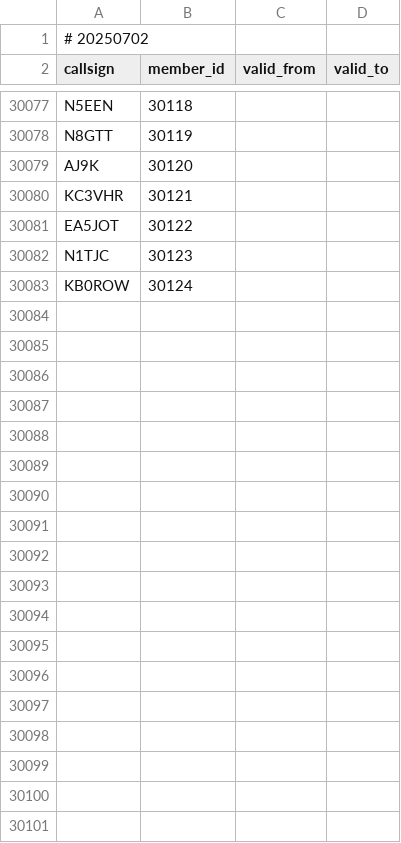
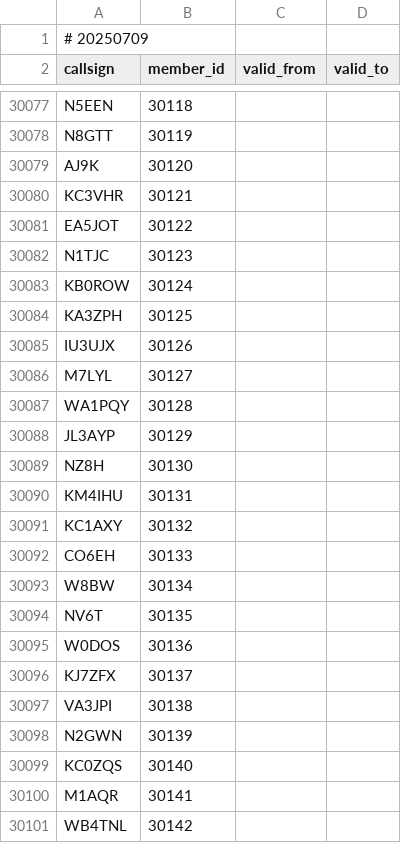
Before and after one commit to foldynl/hamradio-membeship-lists, a CSV file: lists/skcc.csv, drawn as a sheet; only a part is shown, gaps mark what is left out; the diff covers the shown part only.

```diff
--- a/lists/skcc.csv
+++ b/lists/skcc.csv
@@ -1,2 +1,2 @@
-# 20250702
+# 20250709
 callsign,member_id,valid_from,valid_to
@@ -30083 +30083,19 @@ N1TJC,30123,,
 KB0ROW,30124,,
+KA3ZPH,30125,,
+IU3UJX,30126,,
+M7LYL,30127,,
+WA1PQY,30128,,
+JL3AYP,30129,,
+NZ8H,30130,,
+KM4IHU,30131,,
+KC1AXY,30132,,
+CO6EH,30133,,
+W8BW,30134,,
+NV6T,30135,,
+W0DOS,30136,,
+KJ7ZFX,30137,,
+VA3JPI,30138,,
+N2GWN,30139,,
+KC0ZQS,30140,,
+M1AQR,30141,,
+WB4TNL,30142,,
```
Also changed, not shown: 9 added rows and 6 edited cells elsewhere in this file, lists/a1club.csv, lists/agcwdl.csv, 20 other files.
